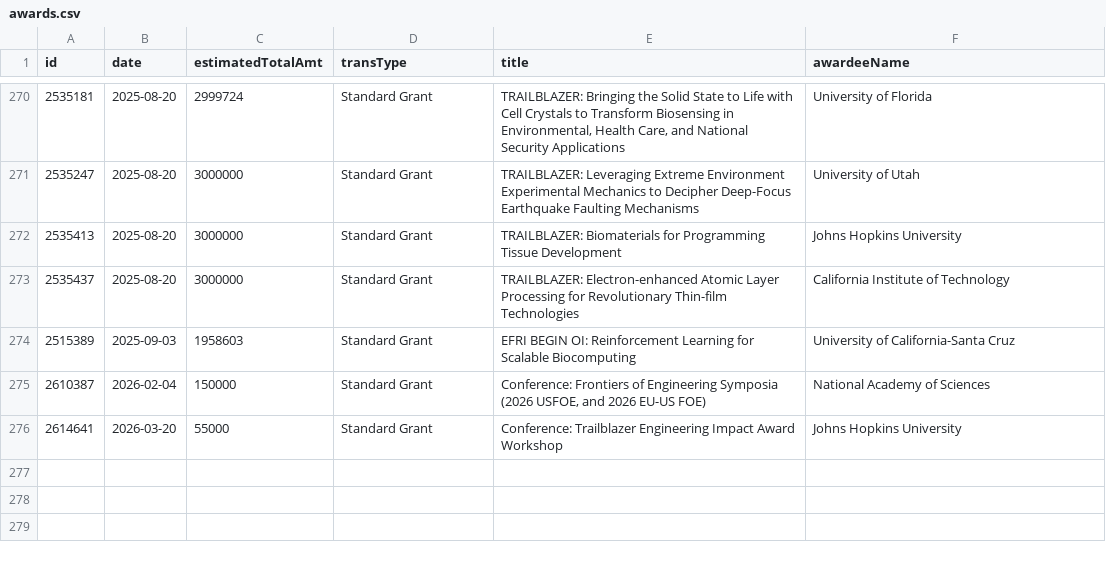
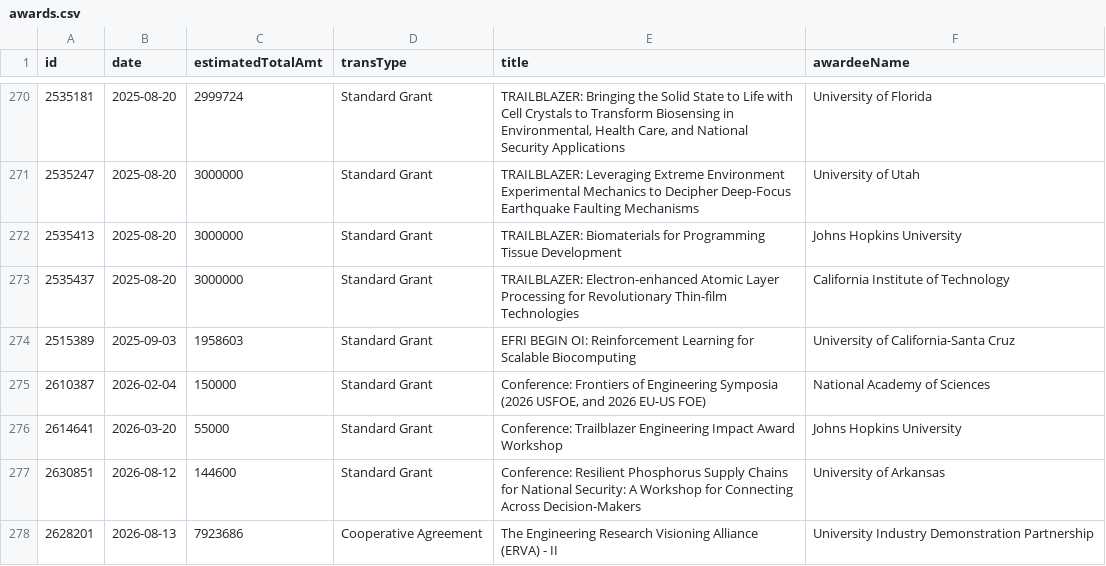
Before and after one commit to jpwolfson/science-funding-dashboard, a CSV file: data/nsf/eng/efma/awards.csv, drawn as a sheet; only a part is shown, gaps mark what is left out.

```diff
--- a/data/nsf/eng/efma/awards.csv
+++ b/data/nsf/eng/efma/awards.csv
@@ -276 +276,3 @@ id,date,estimatedTotalAmt,transType,title,awardeeName
 2614641,2026-03-20,55000,Standard Grant,Conference: Trailblazer Engineering Impact Award Workshop,Johns Hopkins University
+2630851,2026-08-12,144600,Standard Grant,Conference: Resilient Phosphorus Supply Chains for National Security: A Workshop for Connecting Across Decision-Makers,University of Arkansas
+2628201,2026-08-13,7923686,Cooperative Agreement,The Engineering Research Visioning Alliance (ERVA) - II,University Industry Demonstration Partnership
```
Also changed, not shown: 1 other file.
